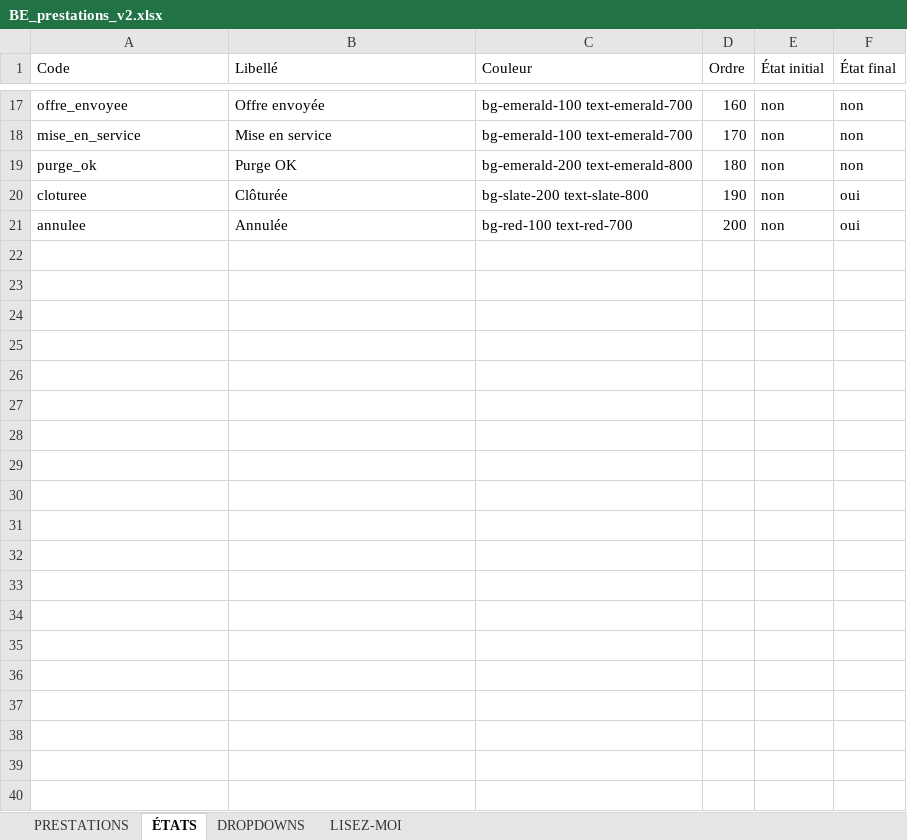
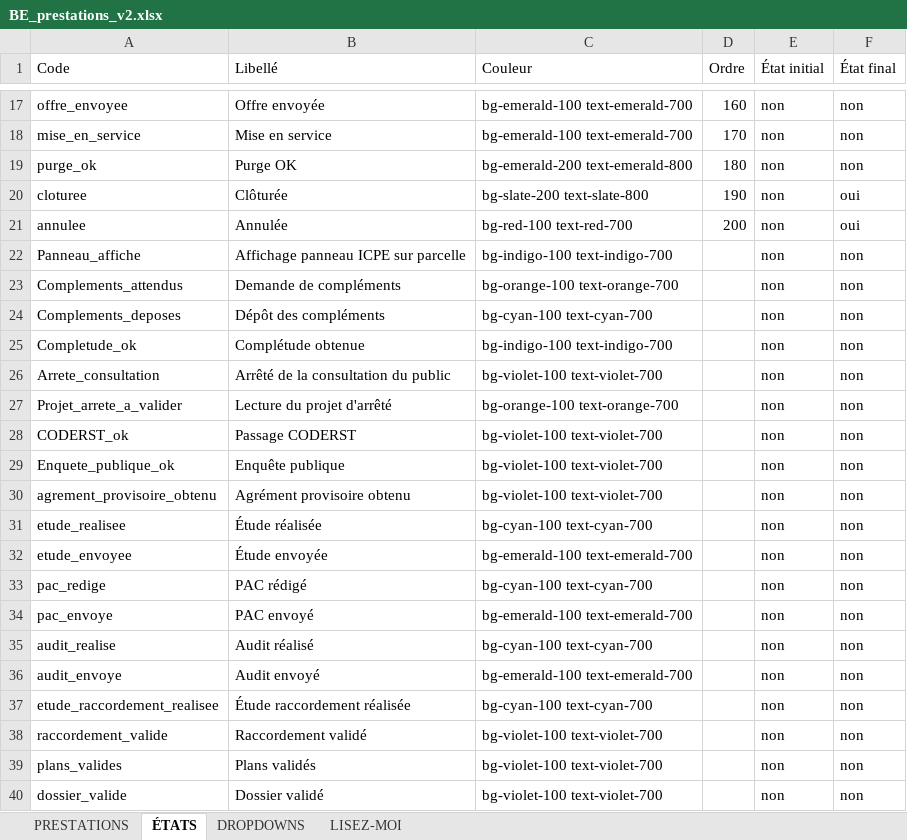
Before and after one commit to VALENTIN44220/keon-outil-de-gestion-de-tache, an Excel workbook: BE_prestations_v2.xlsx, sheet ÉTATS, drawn as a sheet; only a part is shown, gaps mark what is left out; values as stored, in another font and other column widths than the file's, no borders; the diff covers the shown part only; the diff names each change by its address in the sheet, - before the commit and + after, or states it on an @@ line.

```diff
--- a/BE_prestations_v2.xlsx (sheet ÉTATS)
+++ b/BE_prestations_v2.xlsx (sheet ÉTATS)
+row 22: Panneau_affiche | Affichage panneau ICPE sur parcelle | bg-indigo-100 text-indigo-700 |  | non | non
+row 23: Complements_attendus | Demande de compléments | bg-orange-100 text-orange-700 |  | non | non
+row 24: Complements_deposes | Dépôt des compléments | bg-cyan-100 text-cyan-700 |  | non | non
+row 25: Completude_ok | Complétude obtenue | bg-indigo-100 text-indigo-700 |  | non | non
+row 26: Arrete_consultation | Arrêté de la consultation du public | bg-violet-100 text-violet-700 |  | non | non
+row 27: Projet_arrete_a_valider | Lecture du projet d'arrêté | bg-orange-100 text-orange-700 |  | non | non
+row 28: CODERST_ok | Passage CODERST | bg-violet-100 text-violet-700 |  | non | non
+row 29: Enquete_publique_ok | Enquête publique | bg-violet-100 text-violet-700 |  | non | non
+row 30: agrement_provisoire_obtenu | Agrément provisoire obtenu | bg-violet-100 text-violet-700 |  | non | non
+row 31: etude_realisee | Étude réalisée | bg-cyan-100 text-cyan-700 |  | non | non
+row 32: etude_envoyee | Étude envoyée | bg-emerald-100 text-emerald-700 |  | non | non
+row 33: pac_redige | PAC rédigé | bg-cyan-100 text-cyan-700 |  | non | non
+row 34: pac_envoye | PAC envoyé | bg-emerald-100 text-emerald-700 |  | non | non
+row 35: audit_realise | Audit réalisé | bg-cyan-100 text-cyan-700 |  | non | non
+row 36: audit_envoye | Audit envoyé | bg-emerald-100 text-emerald-700 |  | non | non
+row 37: etude_raccordement_realisee | Étude raccordement réalisée | bg-cyan-100 text-cyan-700 |  | non | non
+row 38: raccordement_valide | Raccordement validé | bg-violet-100 text-violet-700 |  | non | non
+row 39: plans_valides | Plans validés | bg-violet-100 text-violet-700 |  | non | non
+row 40: dossier_valide | Dossier validé | bg-violet-100 text-violet-700 |  | non | non
```
Also changed, not shown: 15 added rows elsewhere in this sheet, sheet PRESTATIONS, 3 other files.
